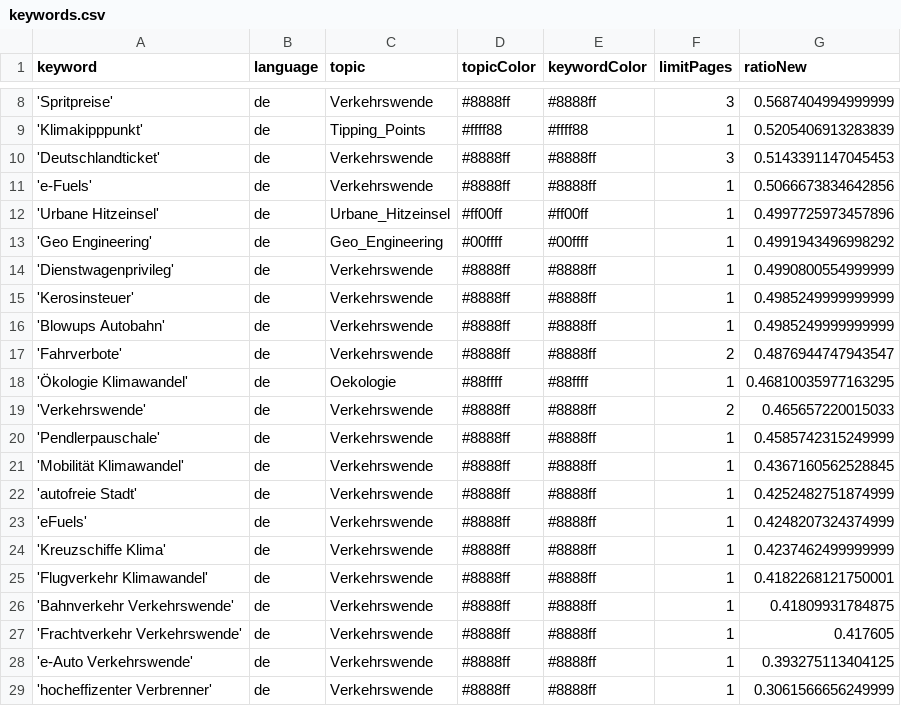
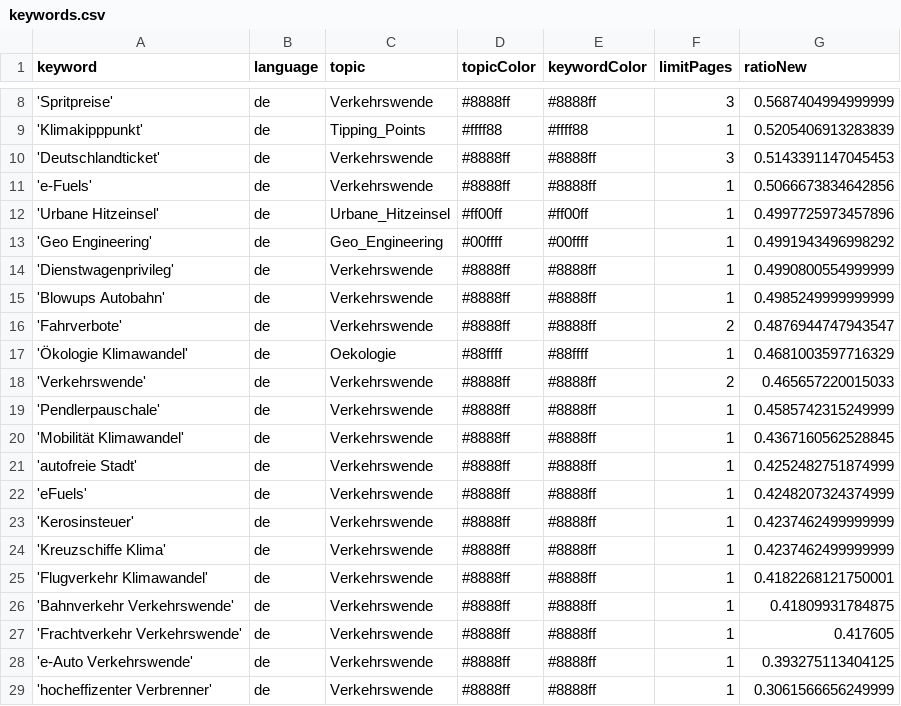
Before and after one commit to bennysch-news/mobilityIsComing, a CSV file: keywords.csv, drawn as a sheet; only a part is shown, gaps mark what is left out.

Commit message:
Commit from GitHub Actions (harvest:0.0)

```diff
--- a/keywords.csv
+++ b/keywords.csv
@@ -14,6 +14,5 @@ keyword,language,topic,topicColor,keywordColor,limitPages,ratioNew
 'Dienstwagenprivileg',de,Verkehrswende,#8888ff,#8888ff,1,0.4990800554999999
-'Kerosinsteuer',de,Verkehrswende,#8888ff,#8888ff,1,0.4985249999999999
 'Blowups Autobahn',de,Verkehrswende,#8888ff,#8888ff,1,0.4985249999999999
 'Fahrverbote',de,Verkehrswende,#8888ff,#8888ff,2,0.4876944747943547
-'Ökologie Klimawandel',de,Oekologie,#88ffff,#88ffff,1,0.46810035977163295
+'Ökologie Klimawandel',de,Oekologie,#88ffff,#88ffff,1,0.4681003597716329
 'Verkehrswende',de,Verkehrswende,#8888ff,#8888ff,2,0.465657220015033
@@ -23,2 +22,3 @@ keyword,language,topic,topicColor,keywordColor,limitPages,ratioNew
 'eFuels',de,Verkehrswende,#8888ff,#8888ff,1,0.4248207324374999
+'Kerosinsteuer',de,Verkehrswende,#8888ff,#8888ff,1,0.4237462499999999
 'Kreuzschiffe Klima',de,Verkehrswende,#8888ff,#8888ff,1,0.4237462499999999
```
